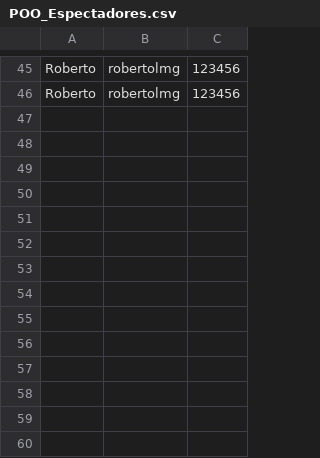
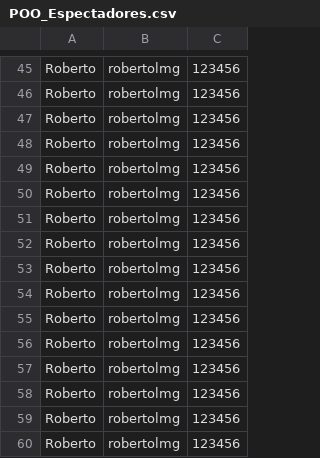
Before and after one commit to DisciplinasProgramacao/lpm_projetos_3_4_5-grupo2, a CSV file: POO_Espectadores.csv, drawn as a sheet; only a part is shown, gaps mark what is left out.

Commit message:
Criando classe DataTeste

```diff
--- a/POO_Espectadores.csv
+++ b/POO_Espectadores.csv
@@ -46 +46,15 @@ Roberto;robertolmg;123456
 Roberto;robertolmg;123456
+Roberto;robertolmg;123456
+Roberto;robertolmg;123456
+Roberto;robertolmg;123456
+Roberto;robertolmg;123456
+Roberto;robertolmg;123456
+Roberto;robertolmg;123456
+Roberto;robertolmg;123456
+Roberto;robertolmg;123456
+Roberto;robertolmg;123456
+Roberto;robertolmg;123456
+Roberto;robertolmg;123456
+Roberto;robertolmg;123456
+Roberto;robertolmg;123456
+Roberto;robertolmg;123456
```
Also changed, not shown: 3 other files.
